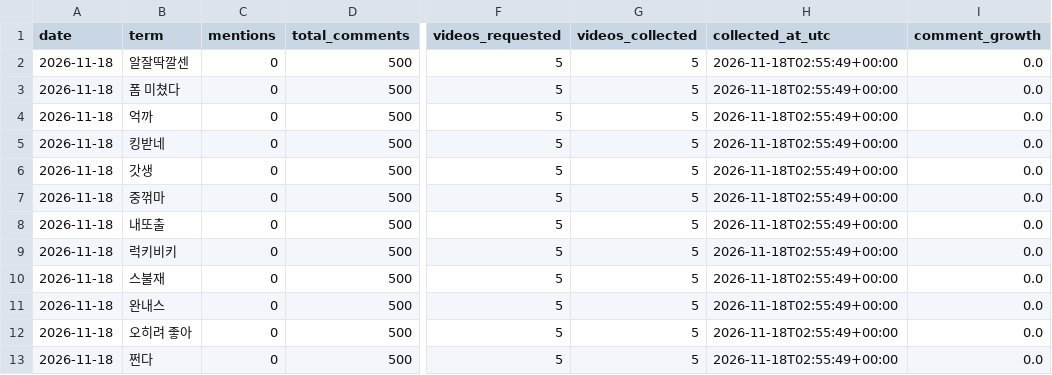
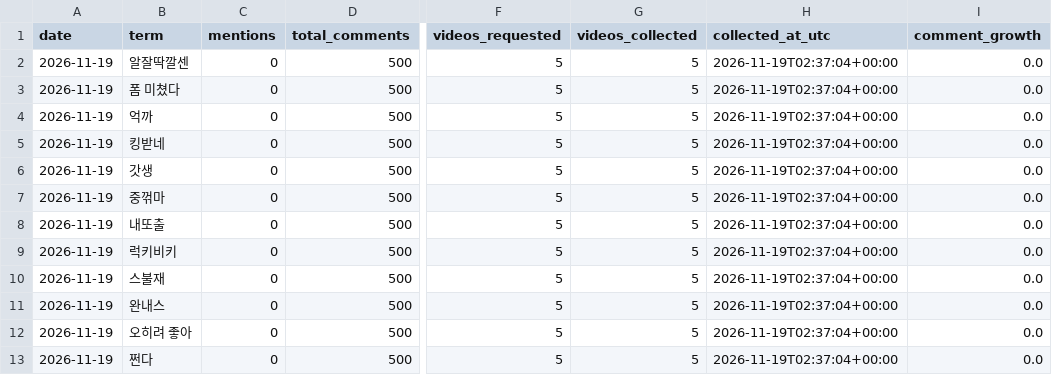
Before and after one commit to sgnk1324/trendtier, a CSV file: data/comment_metrics.csv, drawn as a sheet; only a part is shown, gaps mark what is left out; the diff names each change by its address in the sheet, - before the commit and + after, or states it on an @@ line.

```diff
--- a/data/comment_metrics.csv
+++ b/data/comment_metrics.csv
-A2:A13 (date): 2026-11-18
+A2:A13 (date): 2026-11-19
-H2:H13 (collected_at_utc): 2026-11-18T02:55:49+00:00
+H2:H13 (collected_at_utc): 2026-11-19T02:37:04+00:00
```
Also changed, not shown: data/comment_history.csv.
